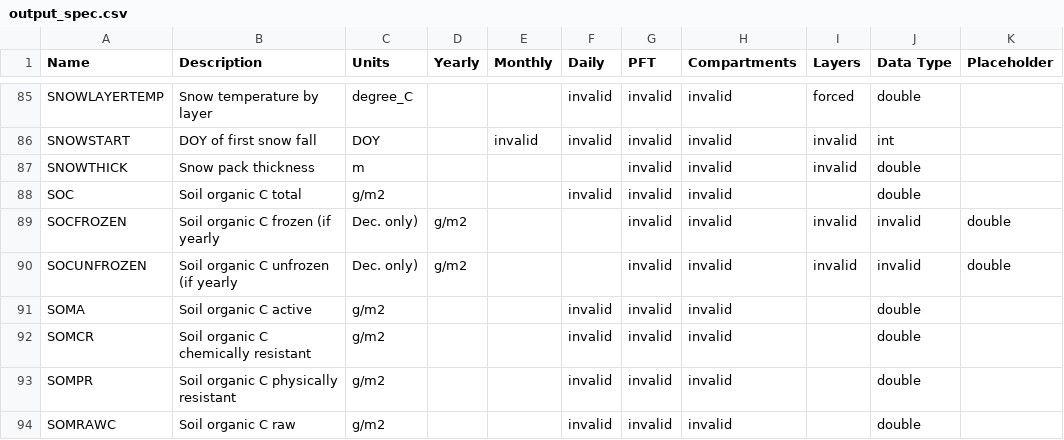
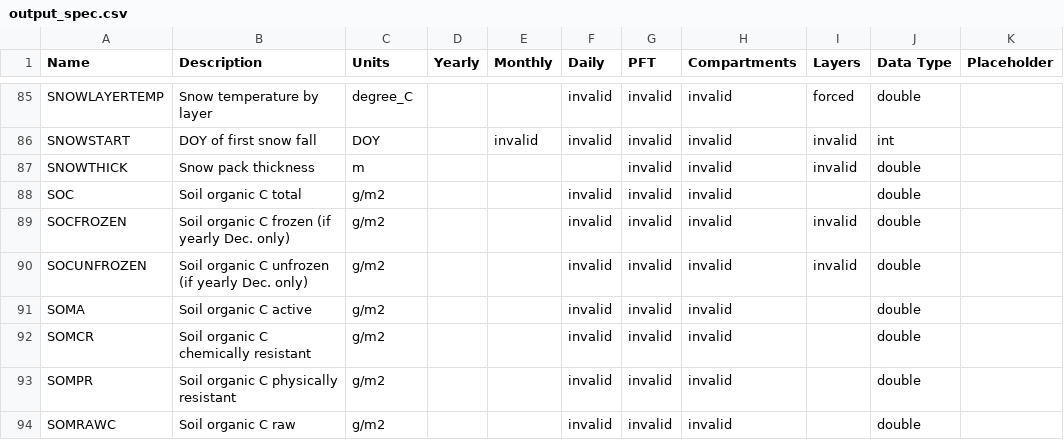
Before and after one commit to uaf-arctic-eco-modeling/dvm-dos-tem, a CSV file: config/output_spec.csv, drawn as a sheet; only a part is shown, gaps mark what is left out.

Commit message:
fix bug with outspec: extra comma, better error handling.
An extra comma snuck into the description field for a few outputs,
breaking the outspec.py tool. This commit fixes the commas and adds
an exception with a message for the outspec.py tool to make trouble
shooting easier.

```diff
--- a/config/output_spec.csv
+++ b/config/output_spec.csv
@@ -88,4 +88,4 @@ SNOWTHICK,Snow pack thickness,m,,,,invalid,invalid,invalid,double,
 SOC,Soil organic C total,g/m2,,,invalid,invalid,invalid,,double,
-SOCFROZEN,Soil organic C frozen (if yearly, Dec. only),g/m2,,,invalid,invalid,invalid,invalid,double,
-SOCUNFROZEN,Soil organic C unfrozen (if yearly, Dec. only),g/m2,,,invalid,invalid,invalid,invalid,double,
+SOCFROZEN,Soil organic C frozen (if yearly Dec. only),g/m2,,,invalid,invalid,invalid,invalid,double,
+SOCUNFROZEN,Soil organic C unfrozen (if yearly Dec. only),g/m2,,,invalid,invalid,invalid,invalid,double,
 SOMA,Soil organic C active,g/m2,,,invalid,invalid,invalid,,double,
```
Also changed, not shown: 1 other file.
